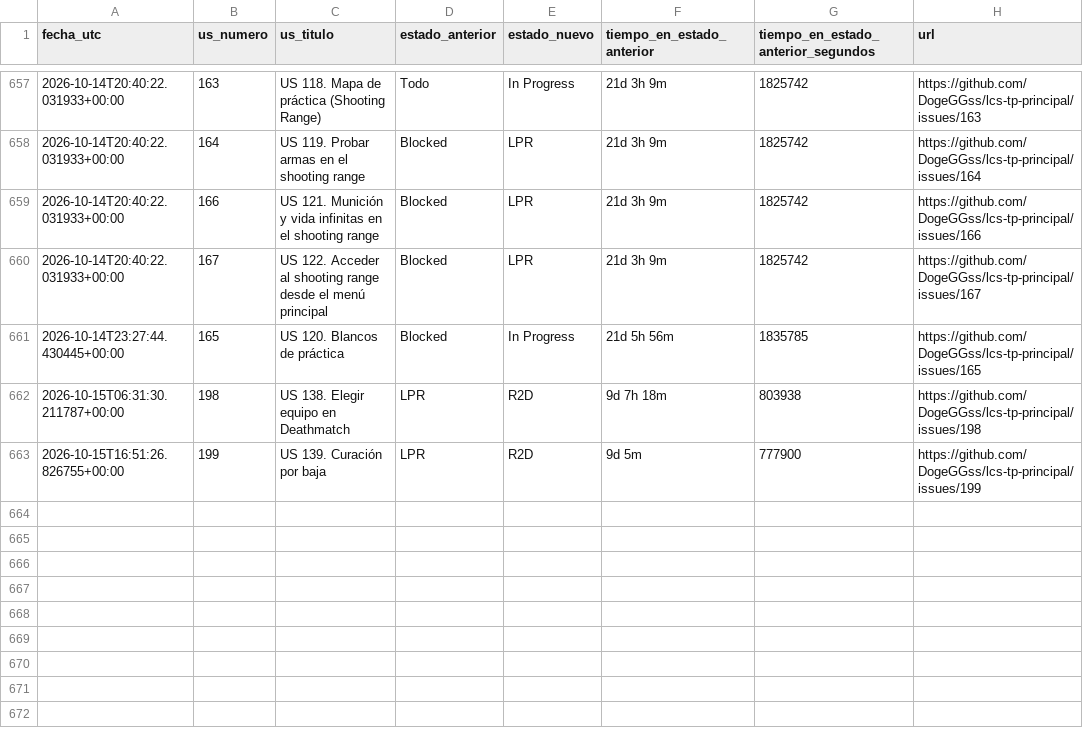
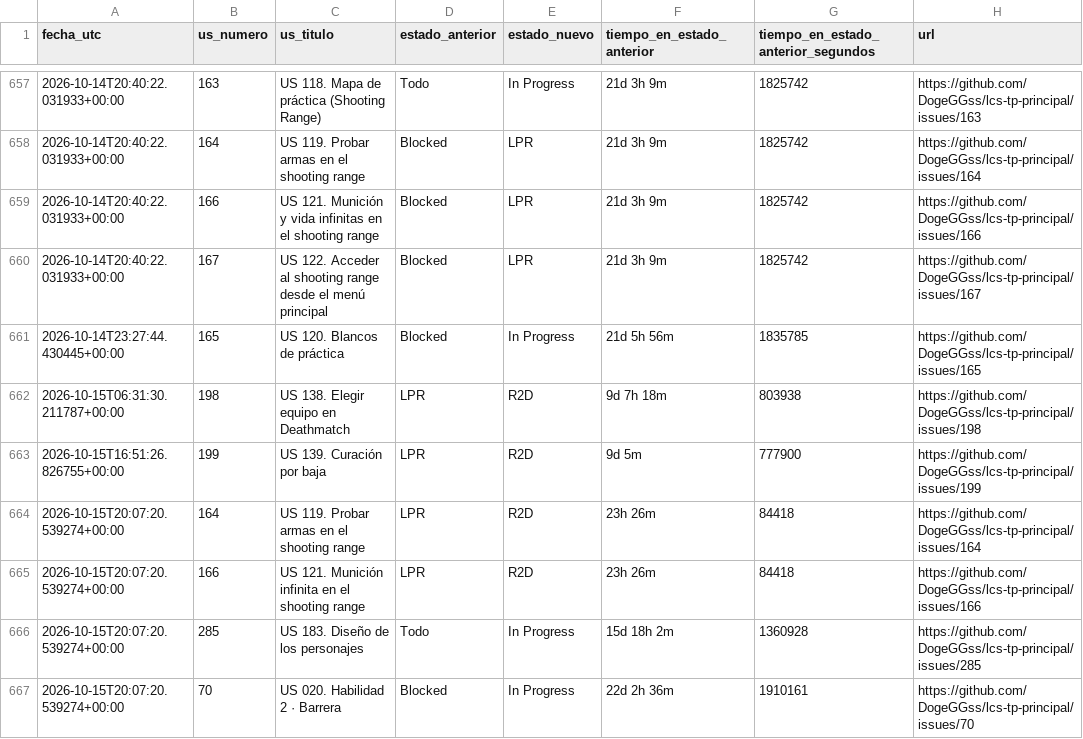
Before and after one commit to DogeGGss/lcs-tp-principal, a CSV file: .github/project_status_log.csv, drawn as a sheet; only a part is shown, gaps mark what is left out.

```diff
--- a/.github/project_status_log.csv
+++ b/.github/project_status_log.csv
@@ -663 +663,5 @@ fecha_utc,us_numero,us_titulo,estado_anterior,estado_nuevo,tiempo_en_estado_ante
 2026-10-15T16:51:26.826755+00:00,199,US 139. Curación por baja,LPR,R2D,9d 5m,777900,https://github.com/DogeGGss/lcs-tp-principal/issues/199
+2026-10-15T20:07:20.539274+00:00,164,US 119. Probar armas en el shooting range,LPR,R2D,23h 26m,84418,https://github.com/DogeGGss/lcs-tp-principal/issues/164
+2026-10-15T20:07:20.539274+00:00,166,US 121. Munición infinita en el shooting range,LPR,R2D,23h 26m,84418,https://github.com/DogeGGss/lcs-tp-principal/issues/166
+2026-10-15T20:07:20.539274+00:00,285,US 183. Diseño de los personajes,Todo,In Progress,15d 18h 2m,1360928,https://github.com/DogeGGss/lcs-tp-principal/issues/285
+2026-10-15T20:07:20.539274+00:00,70,US 020. Habilidad 2 · Barrera,Blocked,In Progress,22d 2h 36m,1910161,https://github.com/DogeGGss/lcs-tp-principal/issues/70
```
Also changed, not shown: 1 other file.
